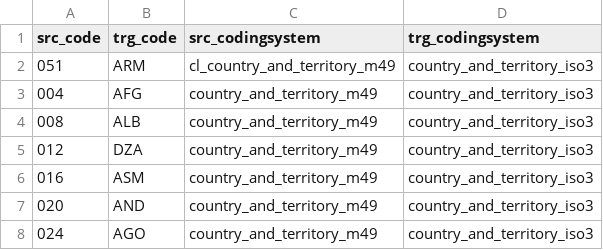
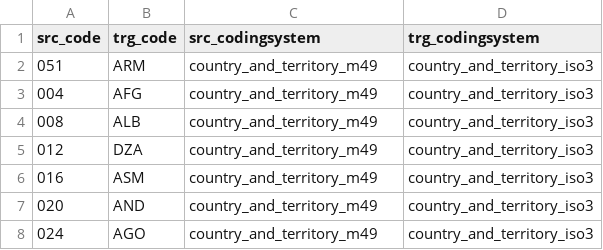
Before and after one commit to fdiwg/fdi-mappings, a CSV file: global-to-global/cl_mapping_country_and_territory_m49_country_and_territory_iso3.csv, drawn as a sheet; only a part is shown.

Commit message:
Update cl_mapping_country_and_territory_m49_country_and_territory_iso3.csv

```diff
--- a/global-to-global/cl_mapping_country_and_territory_m49_country_and_territory_iso3.csv
+++ b/global-to-global/cl_mapping_country_and_territory_m49_country_and_territory_iso3.csv
@@ -1,3 +1,3 @@
 src_code,trg_code,src_codingsystem,trg_codingsystem
-051,ARM,cl_country_and_territory_m49,country_and_territory_iso3
+051,ARM,country_and_territory_m49,country_and_territory_iso3
 004,AFG,country_and_territory_m49,country_and_territory_iso3
```
